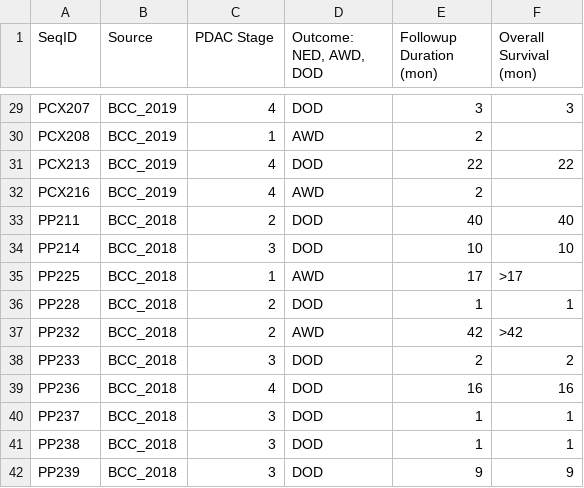
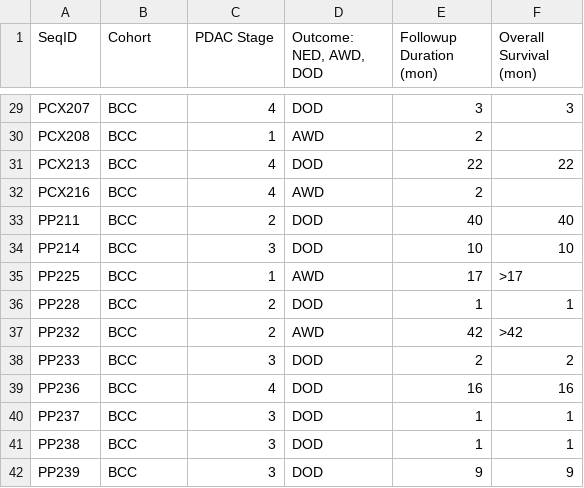
Before and after one commit to ohsu-cedar-comp-hub/2024_ngolab_cfRNA, a CSV file: Analysis_Scripts/PDAC_survival.csv, drawn as a sheet; only a part is shown, gaps mark what is left out; the diff covers the shown part only; the diff names each change by its address in the sheet, - before the commit and + after, or states it on an @@ line.

```diff
--- a/Analysis_Scripts/PDAC_survival.csv
+++ b/Analysis_Scripts/PDAC_survival.csv
-B1: Source
+B1: Cohort
-B29:B32 (Cohort): BCC_2019
+B29:B32 (Cohort): BCC
-B33:B42 (Cohort): BCC_2018
+B33:B42 (Cohort): BCC
```
Also changed, not shown: 27 edited cells elsewhere in this file, 4 other files.
